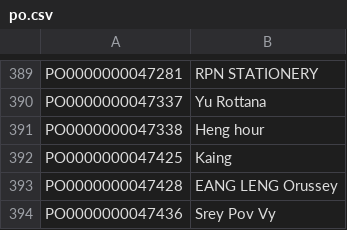
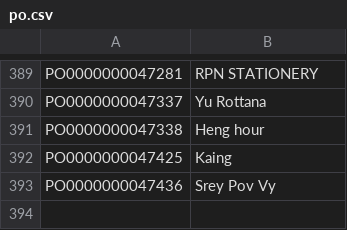
Before and after one commit to sovithia/PPSS_WEB, a CSV file: importbox/po.csv, drawn as a sheet; only a part is shown, gaps mark what is left out.

Commit message:
Update po.csv

```diff
--- a/importbox/po.csv
+++ b/importbox/po.csv
@@ -392,3 +392,2 @@ PO0000000047338;Heng hour
 PO0000000047425;Kaing
-PO0000000047428;EANG LENG Orussey
 PO0000000047436;Srey Pov Vy
```
